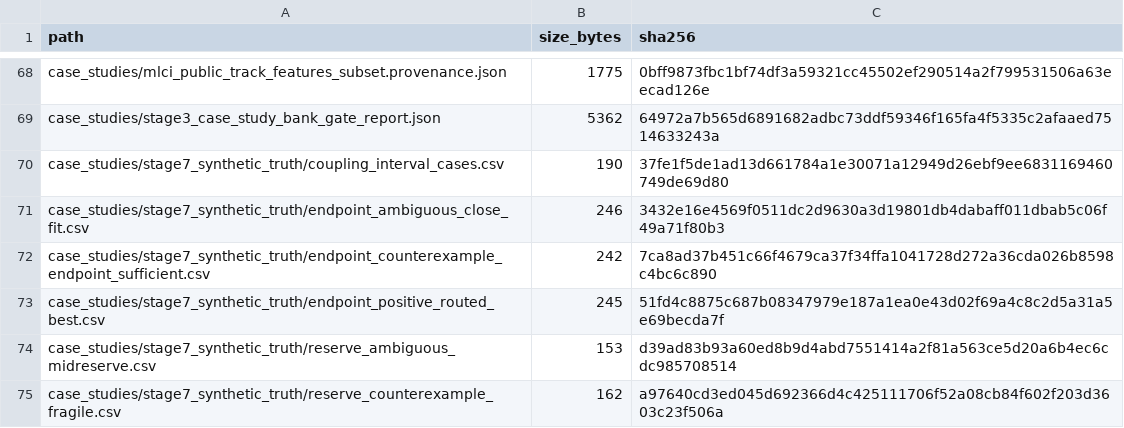
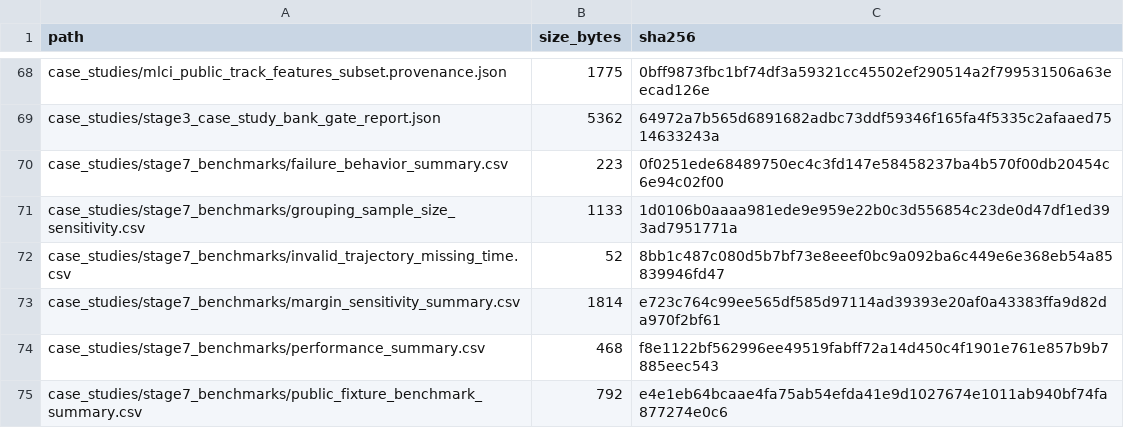
Before and after one commit to renatosocodato/rhodyn, a CSV file: docs/release_checksums.csv, drawn as a sheet; only a part is shown, gaps mark what is left out; the shorter side is filled out with more unchanged rows; the diff covers the shown part only; the diff names each change by its address in the sheet, - before the commit and + after, or states it on an @@ line.

Commit message:
Complete Stage 7.2 benchmark harness

```diff
--- a/docs/release_checksums.csv
+++ b/docs/release_checksums.csv
+row 70: case_studies/stage7_benchmarks/failure_behavior_summary.csv | 223 | 0f0251ede68489750ec4c3fd147e58458237ba4b570f00db20454c6e94c02f00
+row 71: case_studies/stage7_benchmarks/grouping_sample_size_sensitivity.csv | 1133 | 1d0106b0aaaa981ede9e959e22b0c3d556854c23de0d47df1ed393ad7951771a
+row 72: case_studies/stage7_benchmarks/invalid_trajectory_missing_time.csv | 52 | 8bb1c487c080d5b7bf73e8eeef0bc9a092ba6c449e6e368eb54a85839946fd47
+row 73: case_studies/stage7_benchmarks/margin_sensitivity_summary.csv | 1814 | e723c764c99ee565df585d97114ad39393e20af0a43383ffa9d82da970f2bf61
+row 74: case_studies/stage7_benchmarks/performance_summary.csv | 468 | f8e1122bf562996ee49519fabff72a14d450c4f1901e761e857b9b7885eec543
+row 75: case_studies/stage7_benchmarks/public_fixture_benchmark_summary.csv | 792 | e4e1eb64bcaae4fa75ab54efda41e9d1027674e1011ab940bf74fa877274e0c6
```
Also changed, not shown: 12 added rows and 26 edited cells elsewhere in this file, 34 other files.
